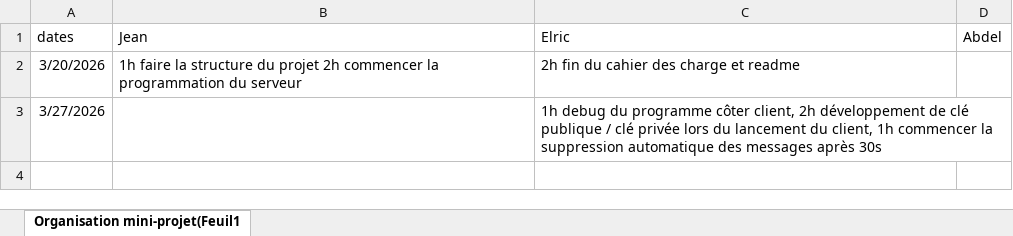
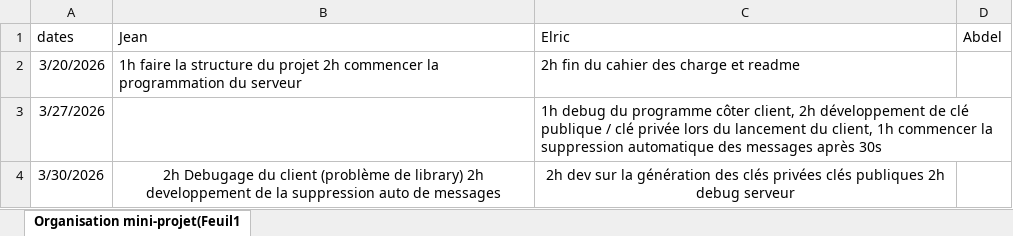
Before and after one commit to LeMontBlanc01/SovLink, an Excel workbook: Planification/Organisation mini-projet(Feuil1).xlsx, sheet Organisation mini-projet(Feuil1, drawn as a sheet; values as stored, in another font and other column widths than the file's, no borders; the diff names each change by its address in the sheet, - before the commit and + after, or states it on an @@ line.

```diff
--- a/Planification/Organisation mini-projet(Feuil1).xlsx (sheet Organisation mini-projet(Feuil1)
+++ b/Planification/Organisation mini-projet(Feuil1).xlsx (sheet Organisation mini-projet(Feuil1)
+row 4: 3/30/2026 | 2h Debugage du client (problème de library) 2h developpement de la suppression auto de messages | 2h dev sur la génération des clés privées clés publiques 2h debug serveur
```
Also changed, not shown: 1 other file.
